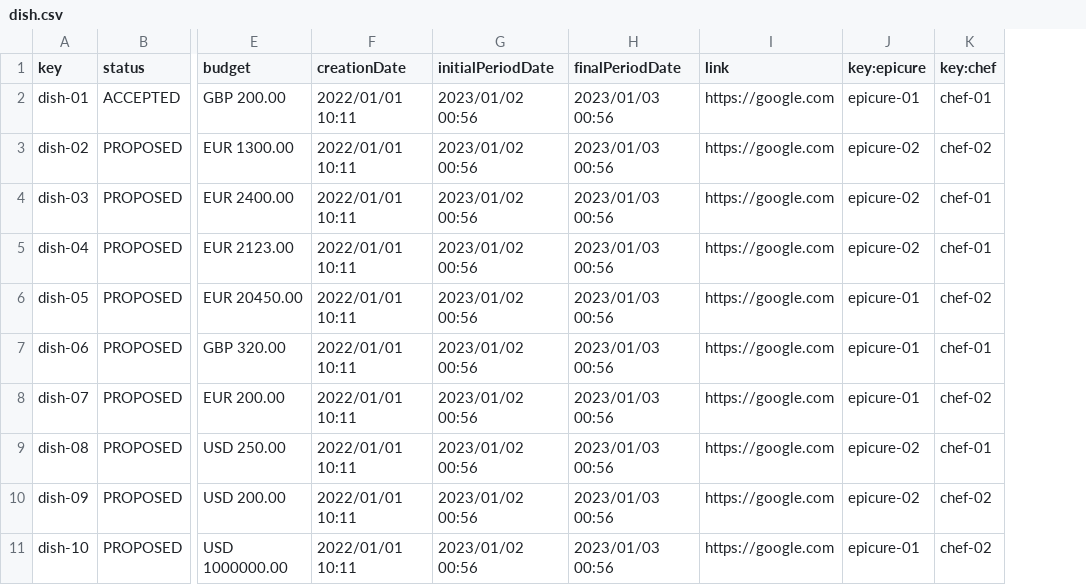
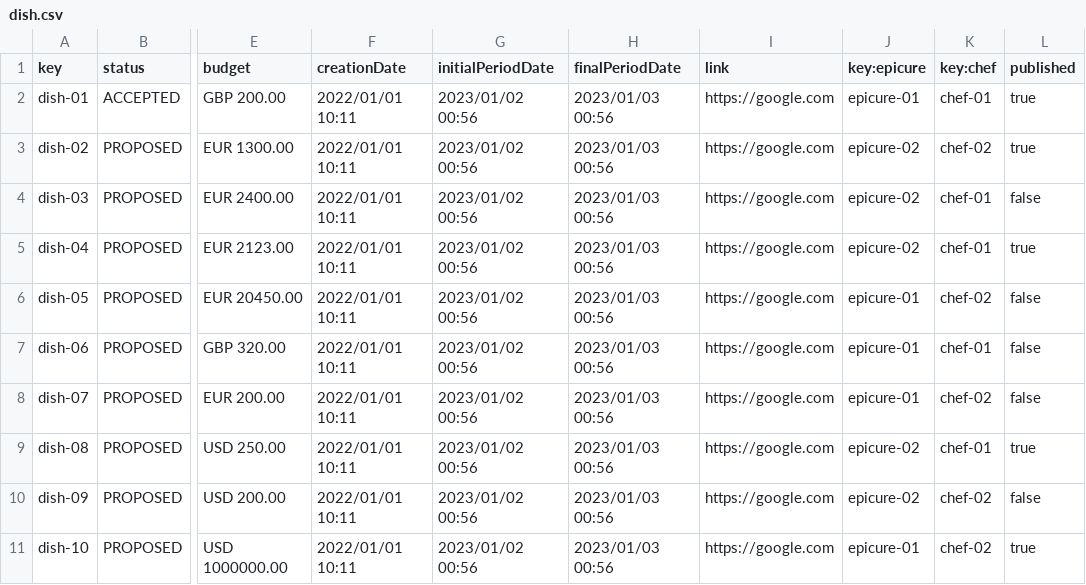
Before and after one commit to antsolismir/Acme-Recipes-Individual, a CSV file: src/main/webapp/WEB-INF/resources/sample-data/dish.csv, drawn as a sheet; only a part is shown, gaps mark what is left out; the diff names each change by its address in the sheet, - before the commit and + after, or states it on an @@ line.

Commit message:
Fix-Task-Dish

```diff
--- a/src/main/webapp/WEB-INF/resources/sample-data/dish.csv
+++ b/src/main/webapp/WEB-INF/resources/sample-data/dish.csv
+column L (published), rows 2-11: true | true | false | true | false | false | false | true | false | true
```
Also changed, not shown: 2 other files.
